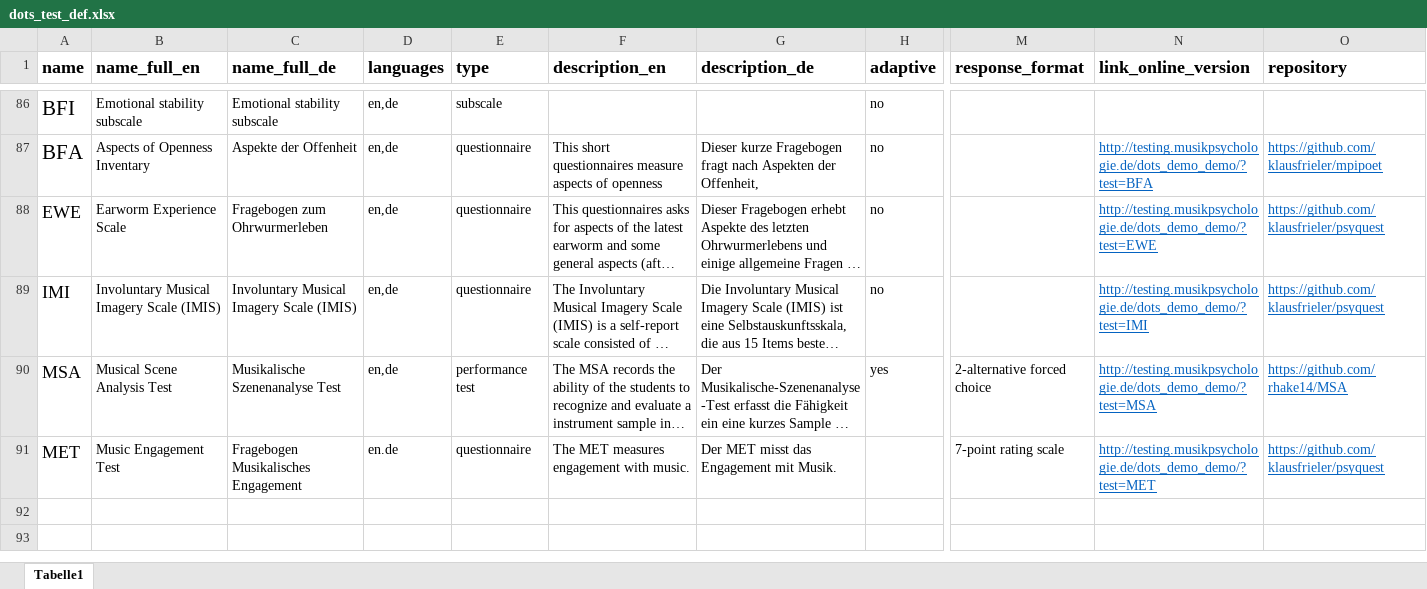
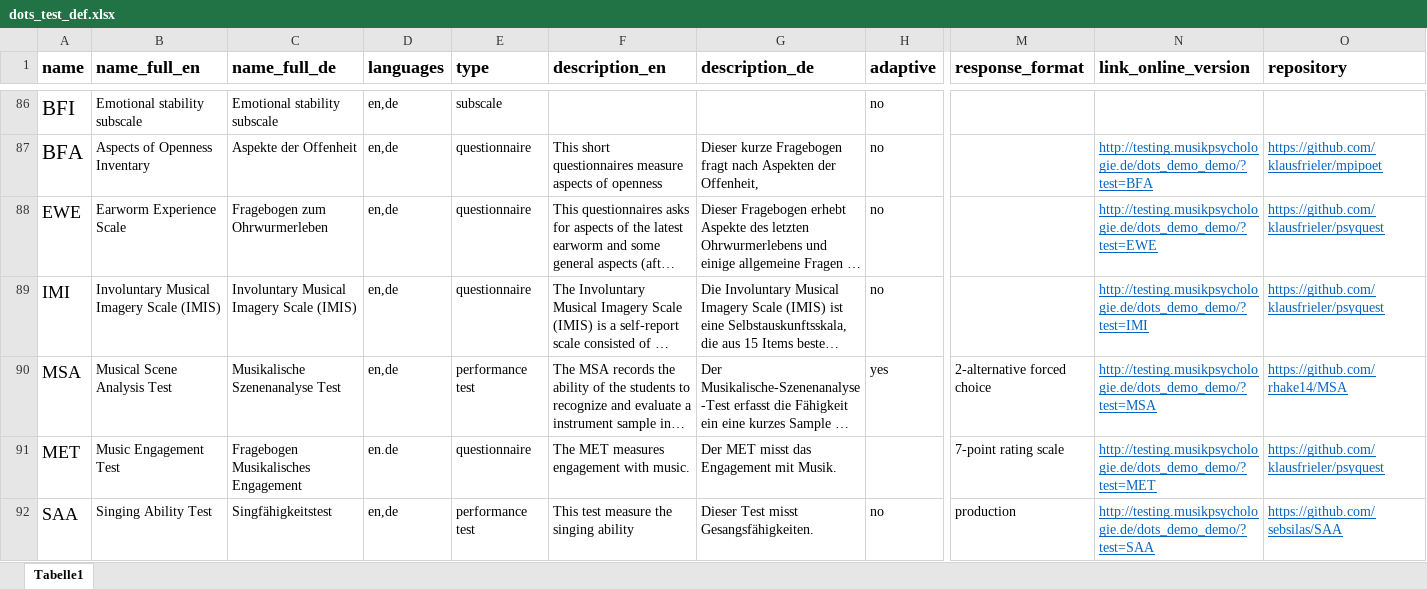
Before and after one commit to klausfrieler/dots_home, an Excel workbook: data/dots_test_def.xlsx, sheet Tabelle1, drawn as a sheet; only a part is shown, gaps mark what is left out; long unchanged cells end in …; values as stored, in another font and other column widths than the file's, no borders; rows hold the shown columns only; the diff names each change by its address in the sheet, - before the commit and + after, or states it on an @@ line.

```diff
--- a/data/dots_test_def.xlsx (sheet Tabelle1)
+++ b/data/dots_test_def.xlsx (sheet Tabelle1)
+row 92: SAA | Singing Ability Test | Singfähigkeitstest | en,de | performance test | This test measure the singing ability | Dieser Test misst Gesangsfähigkeiten. | no | production | http://testing.musikpsychologie.de/dots_demo_demo/?test=SAA | https://github.com/sebsilas/SAA
```
Also changed, not shown: 1 other file.
